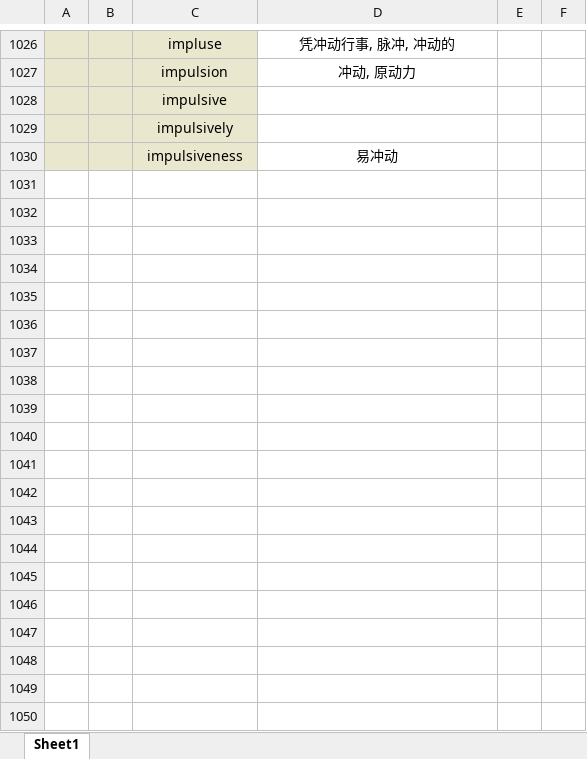
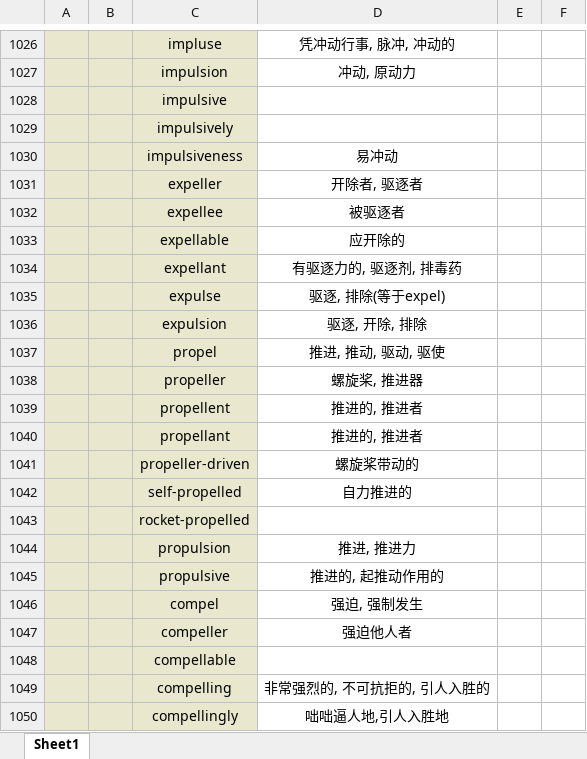
Before and after one commit to Favian096/LearningNotes, an Excel workbook: English/Vocabularies.xlsx, sheet Sheet1, drawn as a sheet; only a part is shown, gaps mark what is left out; values as stored, in another font and other column widths than the file's, no borders; the diff covers the shown part only; the diff names each change by its address in the sheet, - before the commit and + after, or states it on an @@ line.

Commit message:
feat: vocabularies routine

```diff
--- a/English/Vocabularies.xlsx (sheet Sheet1)
+++ b/English/Vocabularies.xlsx (sheet Sheet1)
+row 1031:  |  | expeller | 开除者, 驱逐者
+row 1032:  |  | expellee | 被驱逐者
+row 1033:  |  | expellable | 应开除的
+row 1034:  |  | expellant | 有驱逐力的, 驱逐剂, 排毒药
+row 1035:  |  | expulse | 驱逐, 排除(等于expel)
+row 1036:  |  | expulsion | 驱逐, 开除, 排除
+row 1037:  |  | propel | 推进, 推动, 驱动, 驱使
+row 1038:  |  | propeller | 螺旋桨, 推进器
+row 1039:  |  | propellent | 推进的, 推进者
+row 1040:  |  | propellant | 推进的, 推进者
+row 1041:  |  | propeller-driven | 螺旋桨带动的
+row 1042:  |  | self-propelled | 自力推进的
+row 1043:  |  | rocket-propelled
+row 1044:  |  | propulsion | 推进, 推进力
+row 1045:  |  | propulsive | 推进的, 起推动作用的
+row 1046:  |  | compel | 强迫, 强制发生
+row 1047:  |  | compeller | 强迫他人者
+row 1048:  |  | compellable
+row 1049:  |  | compelling | 非常强烈的, 不可抗拒的, 引人入胜的
+row 1050:  |  | compellingly | 咄咄逼人地,引人入胜地
```
Also changed, not shown: 87 added rows, 17 removed rows and 1 edited cell elsewhere in this sheet.
